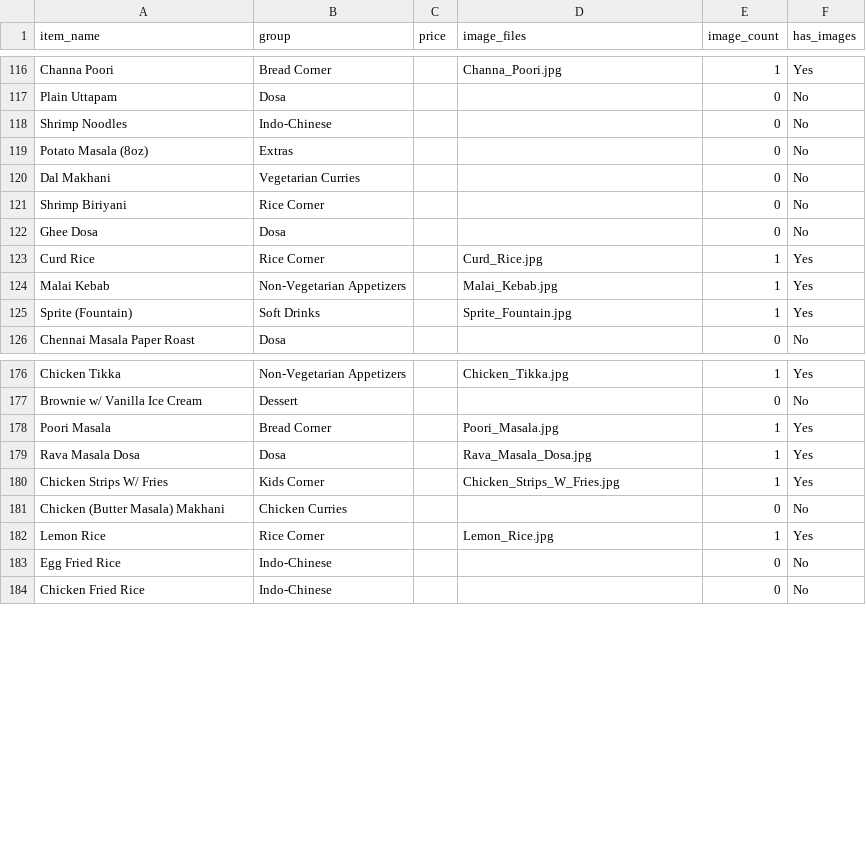
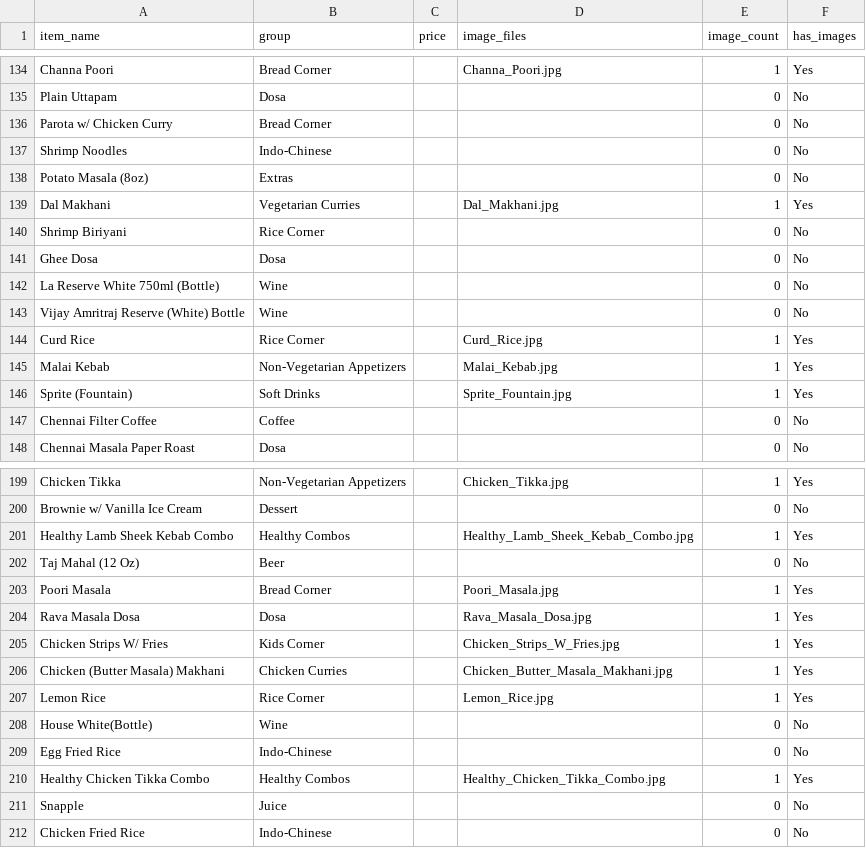
Before and after one commit to ashok-raj/toast-menu-generator, a CSV file: menu_items_with_local_images.csv, drawn as a sheet; only a part is shown, gaps mark what is left out; the diff covers the shown part only.

```diff
--- a/menu_items_with_local_images.csv
+++ b/menu_items_with_local_images.csv
@@ -117,7 +135,10 @@ Channa Poori,Bread Corner,,Channa_Poori.jpg,1,Yes
 Plain Uttapam,Dosa,,,0,No
+Parota w/ Chicken Curry,Bread Corner,,,0,No
 Shrimp Noodles,Indo-Chinese,,,0,No
 Potato Masala (8oz),Extras,,,0,No
-Dal Makhani,Vegetarian Curries,,,0,No
+Dal Makhani,Vegetarian Curries,,Dal_Makhani.jpg,1,Yes
 Shrimp Biriyani,Rice Corner,,,0,No
 Ghee Dosa,Dosa,,,0,No
+La Reserve White 750ml (Bottle),Wine,,,0,No
+Vijay Amritraj Reserve (White) Bottle,Wine,,,0,No
 Curd Rice,Rice Corner,,Curd_Rice.jpg,1,Yes
@@ -125,2 +146,3 @@ Malai Kebab,Non-Vegetarian Appetizers,,Malai_Kebab.jpg,1,Yes
 Sprite (Fountain),Soft Drinks,,Sprite_Fountain.jpg,1,Yes
+Chennai Filter Coffee,Coffee,,,0,No
 Chennai Masala Paper Roast,Dosa,,,0,No
@@ -177,2 +200,4 @@ Chicken Tikka,Non-Vegetarian Appetizers,,Chicken_Tikka.jpg,1,Yes
 Brownie w/ Vanilla Ice Cream,Dessert,,,0,No
+Healthy Lamb Sheek Kebab Combo,Healthy Combos,,Healthy_Lamb_Sheek_Kebab_Combo.jpg,1,Yes
+Taj Mahal (12 Oz),Beer,,,0,No
 Poori Masala,Bread Corner,,Poori_Masala.jpg,1,Yes
@@ -180,5 +205,8 @@ Rava Masala Dosa,Dosa,,Rava_Masala_Dosa.jpg,1,Yes
 Chicken Strips W/ Fries,Kids Corner,,Chicken_Strips_W_Fries.jpg,1,Yes
-Chicken (Butter Masala) Makhani,Chicken Curries,,,0,No
+Chicken (Butter Masala) Makhani,Chicken Curries,,Chicken_Butter_Masala_Makhani.jpg,1,Yes
 Lemon Rice,Rice Corner,,Lemon_Rice.jpg,1,Yes
+House White(Bottle),Wine,,,0,No
 Egg Fried Rice,Indo-Chinese,,,0,No
+Healthy Chicken Tikka Combo,Healthy Combos,,Healthy_Chicken_Tikka_Combo.jpg,1,Yes
+Snapple,Juice,,,0,No
 Chicken Fried Rice,Indo-Chinese,,,0,No
```
Also changed, not shown: 23 added rows, 1 removed row, 3 moved rows and 9 edited cells elsewhere in this file, 2 other files.
